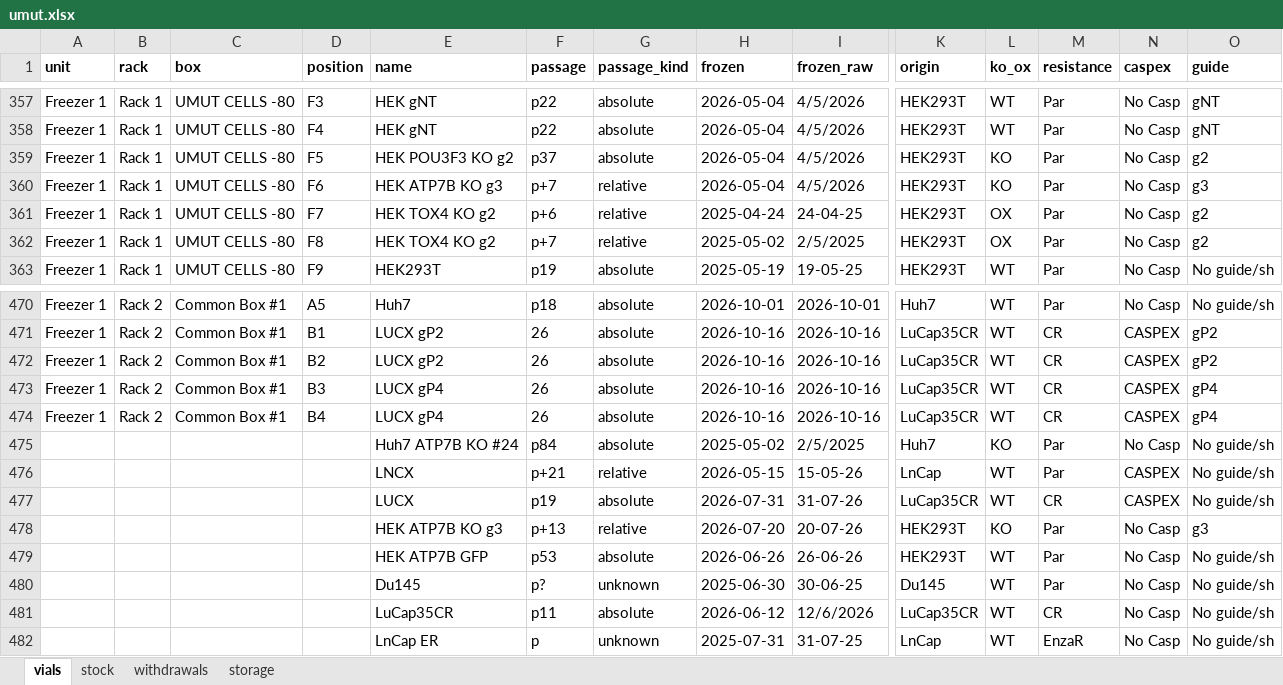
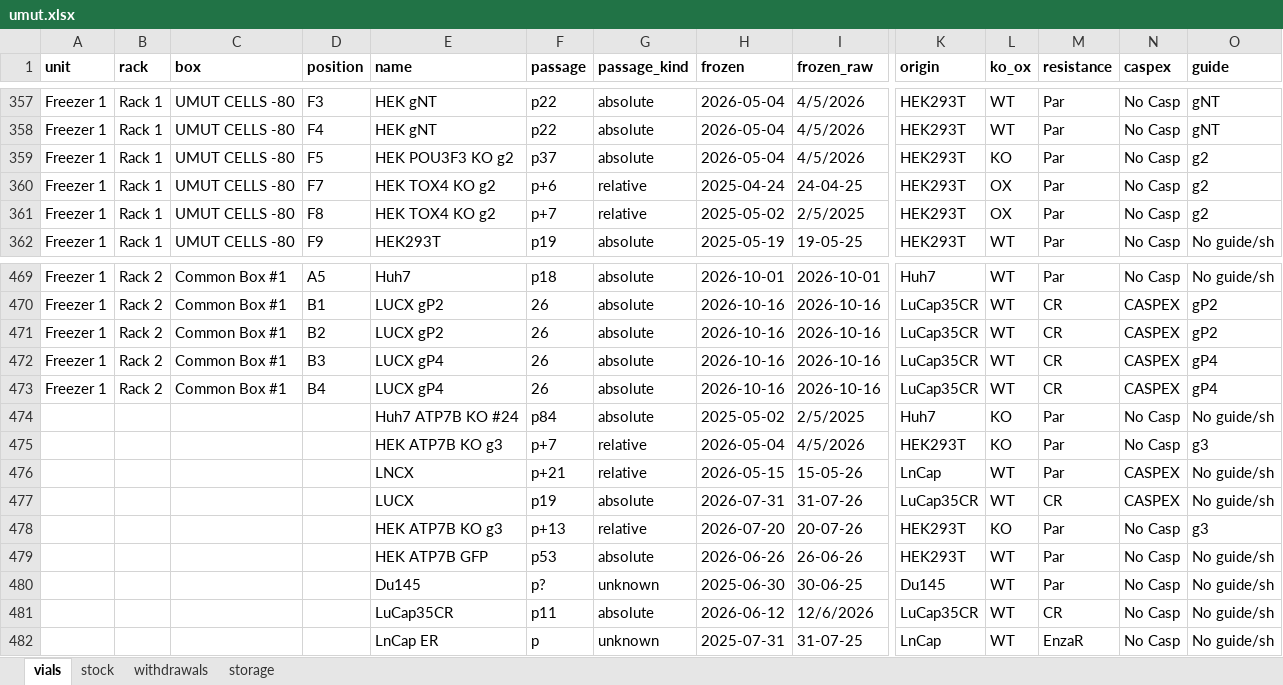
Before and after one commit to ucagiral/cagiral-schedule, an Excel workbook: cellstocks/data/umut.xlsx, sheet vials, drawn as a sheet; only a part is shown, gaps mark what is left out; values as stored, in another font and other column widths than the file's, no borders; removed rows and columns are numbered as before the commit, all else as after; rows hold the shown columns only; the diff names each change by its address in the sheet, - before the commit and + after, or states it on an @@ line.

Commit message:
Take out HEK ATP7B KO g3 from Umut

```diff
--- a/cellstocks/data/umut.xlsx (sheet vials)
+++ b/cellstocks/data/umut.xlsx (sheet vials)
-row 360: Freezer 1 | Rack 1 | UMUT CELLS -80 | F6 | HEK ATP7B KO g3 | p+7 | relative | 2026-05-04 | 4/5/2026 | HEK293T | KO | Par | No Casp | g3
+row 475:  |  |  |  | HEK ATP7B KO g3 | p+7 | relative | 2026-05-04 | 4/5/2026 | HEK293T | KO | Par | No Casp | g3
```
Also changed, not shown: sheet stock, sheet withdrawals, sheet storage, 1 other file.
